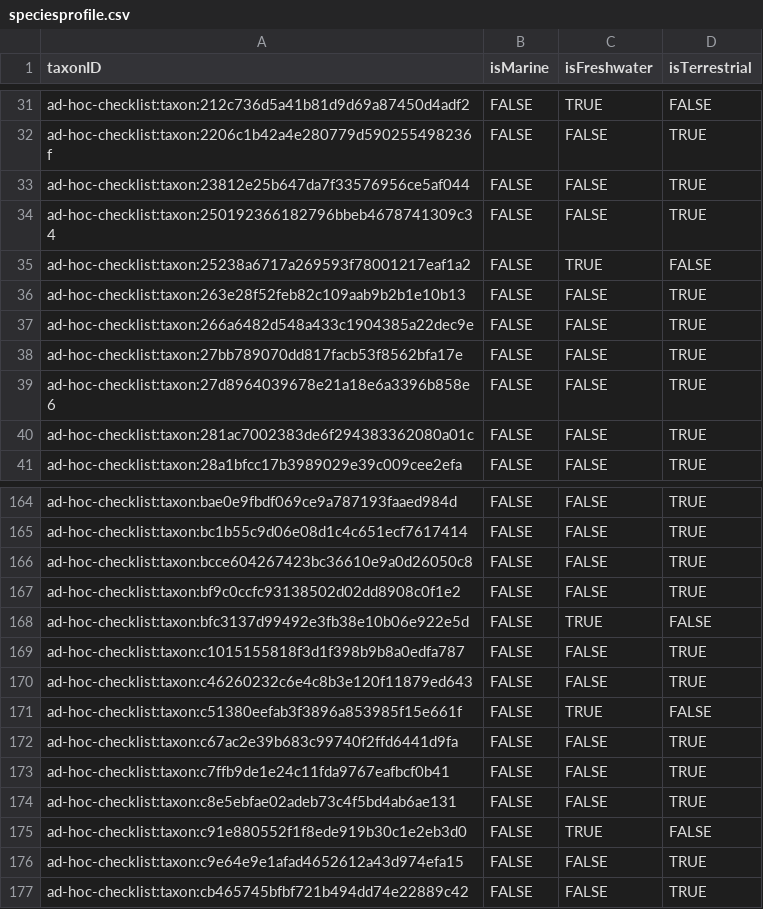
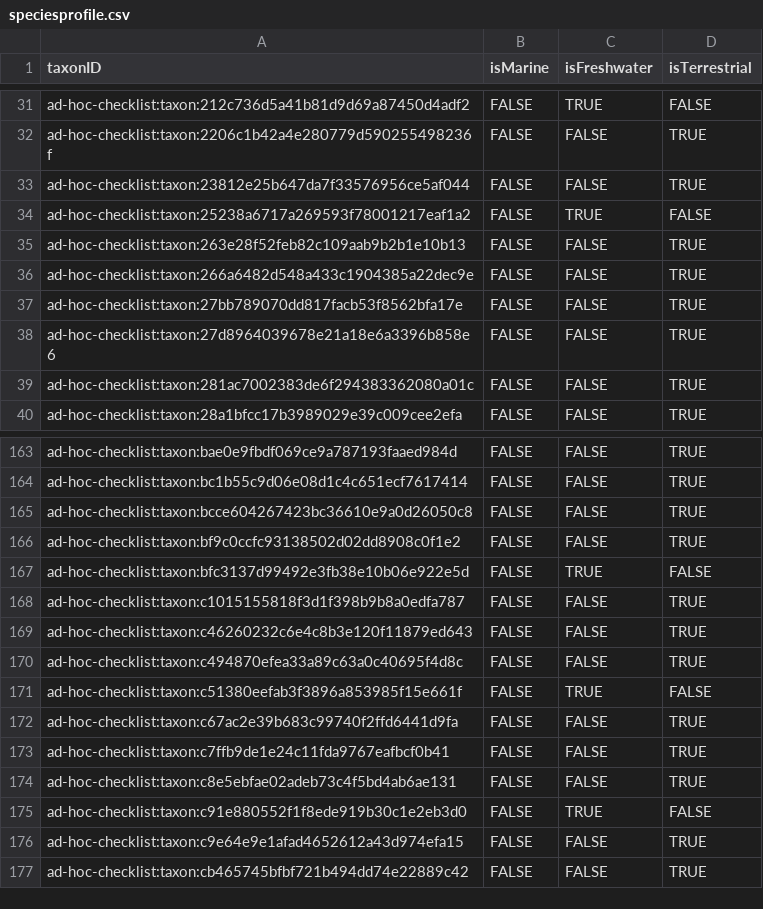
Before and after one commit to trias-project/ad-hoc-checklist, a CSV file: data/processed/speciesprofile.csv, drawn as a sheet; only a part is shown, gaps mark what is left out.

Commit message:
Minor correction species profile extension

```diff
--- a/data/processed/speciesprofile.csv
+++ b/data/processed/speciesprofile.csv
@@ -33,3 +33,2 @@
 "ad-hoc-checklist:taxon:23812e25b647da7f33576956ce5af044","FALSE","FALSE","TRUE"
-"ad-hoc-checklist:taxon:250192366182796bbeb4678741309c34","FALSE","FALSE","TRUE"
 "ad-hoc-checklist:taxon:25238a6717a269593f78001217eaf1a2","FALSE","TRUE","FALSE"
@@ -170,2 +169,3 @@
 "ad-hoc-checklist:taxon:c46260232c6e4c8b3e120f11879ed643","FALSE","FALSE","TRUE"
+"ad-hoc-checklist:taxon:c494870efea33a89c63a0c40695f4d8c","FALSE","FALSE","TRUE"
 "ad-hoc-checklist:taxon:c51380eefab3f3896a853985f15e661f","FALSE","TRUE","FALSE"
```
